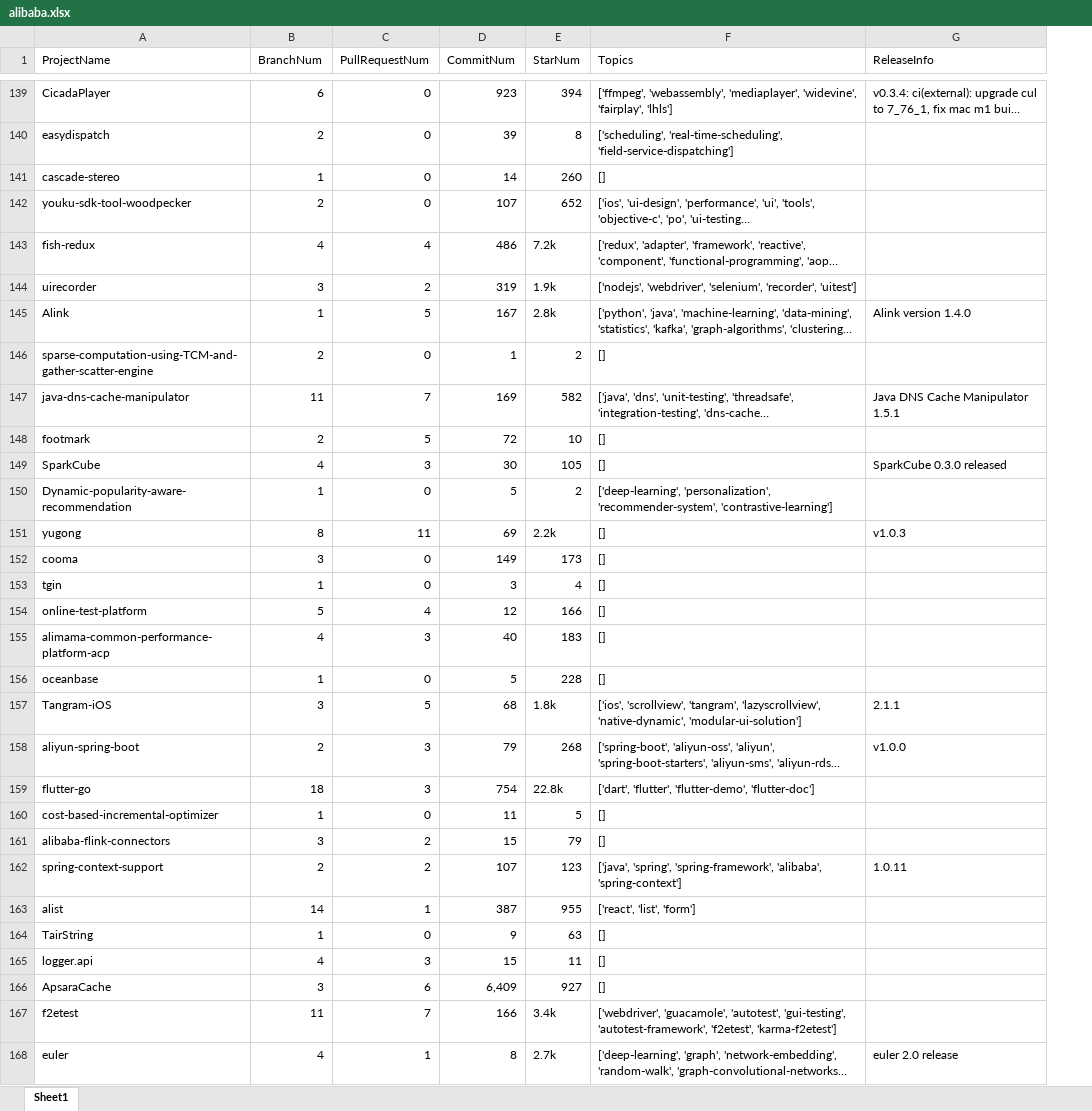
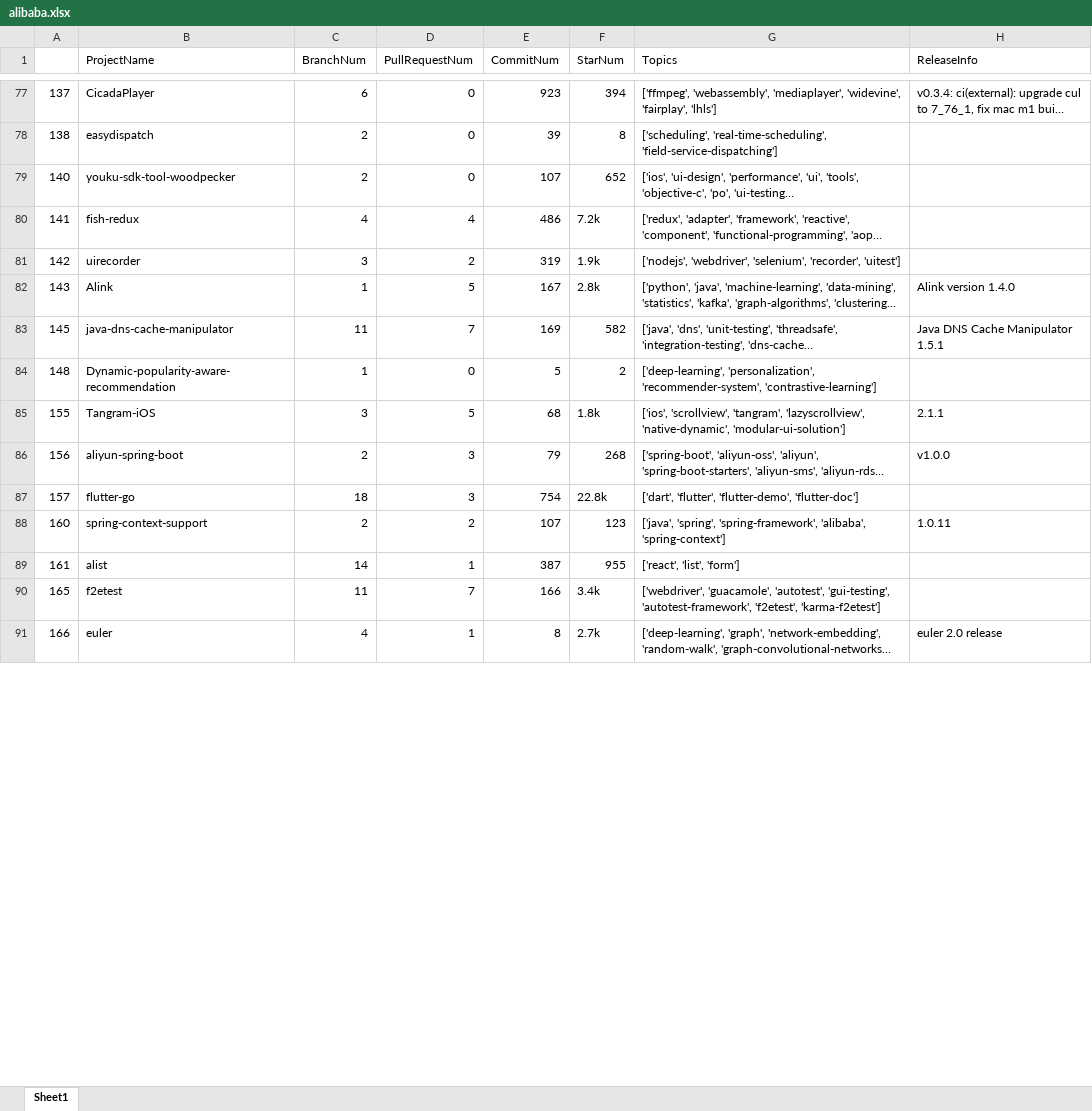
Before and after one commit to park1997/GitHub_Crawling_TextMining_Project, an Excel workbook: ParkByeongHyeon/alibaba.xlsx, sheet Sheet1, drawn as a sheet; only a part is shown, gaps mark what is left out; long unchanged cells end in …; values as stored, in another font and other column widths than the file's, no cell formats; removed rows and columns are numbered as before the commit, all else as after; the diff covers the shown part only; the diff names each change by its address in the sheet, - before the commit and + after, or states it on an @@ line.

```diff
--- a/ParkByeongHyeon/alibaba.xlsx (sheet Sheet1)
+++ b/ParkByeongHyeon/alibaba.xlsx (sheet Sheet1)
+column A, rows 77-91: 137 | 138 | 140 | 141 | 142 | 143 | 145 | 148 | 155 | 156 | 157 | 160 | 161 | 165 | 166
-row 141: cascade-stereo | 1 | 0 | 14 | 260 | []
-row 146: sparse-computation-using-TCM-and-gather-scatter-engine | 2 | 0 | 1 | 2 | []
-row 148: footmark | 2 | 5 | 72 | 10 | []
-row 149: SparkCube | 4 | 3 | 30 | 105 | [] | SparkCube 0.3.0 released
-row 151: yugong | 8 | 11 | 69 | 2.2k | [] | v1.0.3
-row 152: cooma | 3 | 0 | 149 | 173 | []
-row 153: tgin | 1 | 0 | 3 | 4 | []
-row 154: online-test-platform | 5 | 4 | 12 | 166 | []
-row 155: alimama-common-performance-platform-acp | 4 | 3 | 40 | 183 | []
-row 156: oceanbase | 1 | 0 | 5 | 228 | []
-row 160: cost-based-incremental-optimizer | 1 | 0 | 11 | 5 | []
-row 161: alibaba-flink-connectors | 3 | 2 | 15 | 79 | []
-row 164: TairString | 1 | 0 | 9 | 63 | []
-row 165: logger.api | 4 | 3 | 15 | 11 | []
-row 166: ApsaraCache | 3 | 6 | 6,409 | 927 | []
```
Also changed, not shown: 233 removed rows elsewhere in this sheet, cell formats, ParkByeongHyeon/aws.xlsx, ParkByeongHyeon/google.xlsx, 47 other files.
